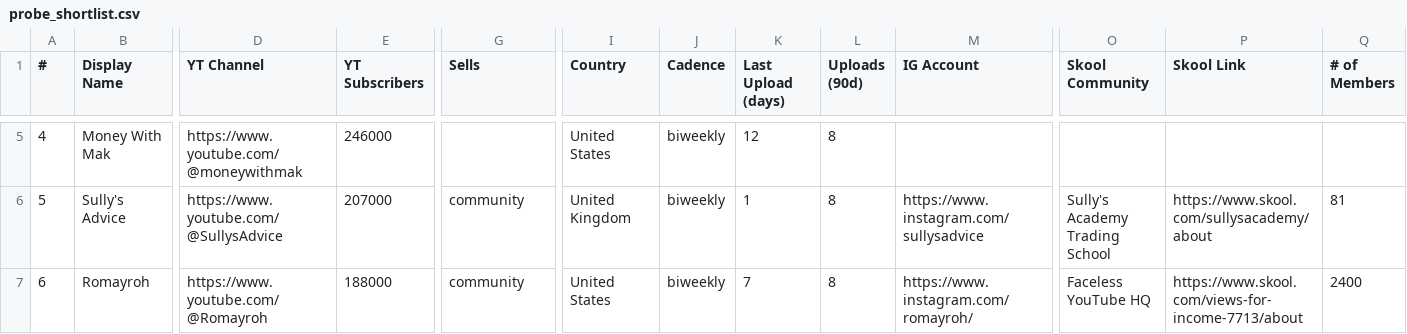
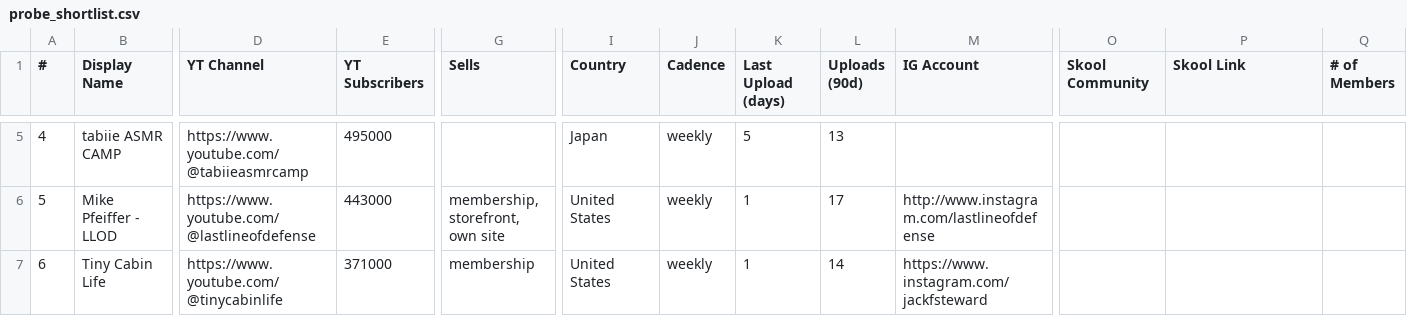
Before and after one commit to videoeditlife-collab/Website-land-page, a CSV file: scraper/results/probe_shortlist.csv, drawn as a sheet; only a part is shown, gaps mark what is left out; the diff covers the shown part only; the diff names each change by its address in the sheet, - before the commit and + after, or states it on an @@ line.

```diff
--- a/scraper/results/probe_shortlist.csv
+++ b/scraper/results/probe_shortlist.csv
-B5 (Display Name): Money With Mak
+B5 (Display Name): tabiie ASMR CAMP
-D5 (YT Channel): https://www.youtube.com/@moneywithmak
+D5 (YT Channel): https://www.youtube.com/@tabiieasmrcamp
-E5 (YT Subscribers): 246000
+E5 (YT Subscribers): 495000
-I5 (Country): United States
+I5 (Country): Japan
-J5:J7 (Cadence): biweekly
+J5:J7 (Cadence): weekly
-K5 (Last Upload (days)): 12
+K5 (Last Upload (days)): 5
-L5 (Uploads (90d)): 8
+L5 (Uploads (90d)): 13
-B6 (Display Name): Sully's Advice
+B6 (Display Name): Mike Pfeiffer - LLOD
-D6 (YT Channel): https://www.youtube.com/@SullysAdvice
+D6 (YT Channel): https://www.youtube.com/@lastlineofdefense
-E6 (YT Subscribers): 207000
+E6 (YT Subscribers): 443000
-G6 (Sells): community
+G6 (Sells): membership, storefront, own site
-I6 (Country): United Kingdom
+I6 (Country): United States
-L6 (Uploads (90d)): 8
+L6 (Uploads (90d)): 17
-M6 (IG Account): https://www.instagram.com/sullysadvice
+M6 (IG Account): http://www.instagram.com/lastlineofdefense
-O6 (Skool Community): Sully's Academy Trading School
+O6 (Skool Community): (empty)
-P6 (Skool Link): https://www.skool.com/sullysacademy/about
+P6 (Skool Link): (empty)
-Q6 (# of Members): 81
+Q6 (# of Members): (empty)
-B7 (Display Name): Romayroh
+B7 (Display Name): Tiny Cabin Life
-D7 (YT Channel): https://www.youtube.com/@Romayroh
+D7 (YT Channel): https://www.youtube.com/@tinycabinlife
-E7 (YT Subscribers): 188000
+E7 (YT Subscribers): 371000
-G7 (Sells): community
+G7 (Sells): membership
-K7 (Last Upload (days)): 7
+K7 (Last Upload (days)): 1
-L7 (Uploads (90d)): 8
+L7 (Uploads (90d)): 14
-M7 (IG Account): https://www.instagram.com/romayroh/
+M7 (IG Account): https://www.instagram.com/jackfsteward
-O7 (Skool Community): Faceless YouTube HQ
+O7 (Skool Community): (empty)
-P7 (Skool Link): https://www.skool.com/views-for-income-7713/about
+P7 (Skool Link): (empty)
-Q7 (# of Members): 2400
+Q7 (# of Members): (empty)
```
Also changed, not shown: 125 edited cells elsewhere in this file, scraper/results/probe_channels.csv, scraper/results/probe_shortlist_100k_200k.csv, 3 other files.
